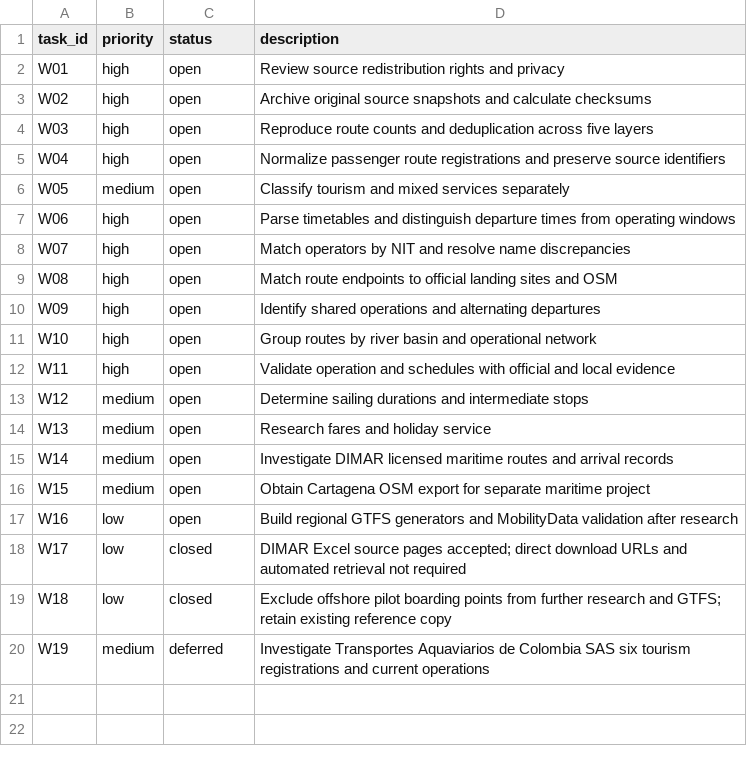
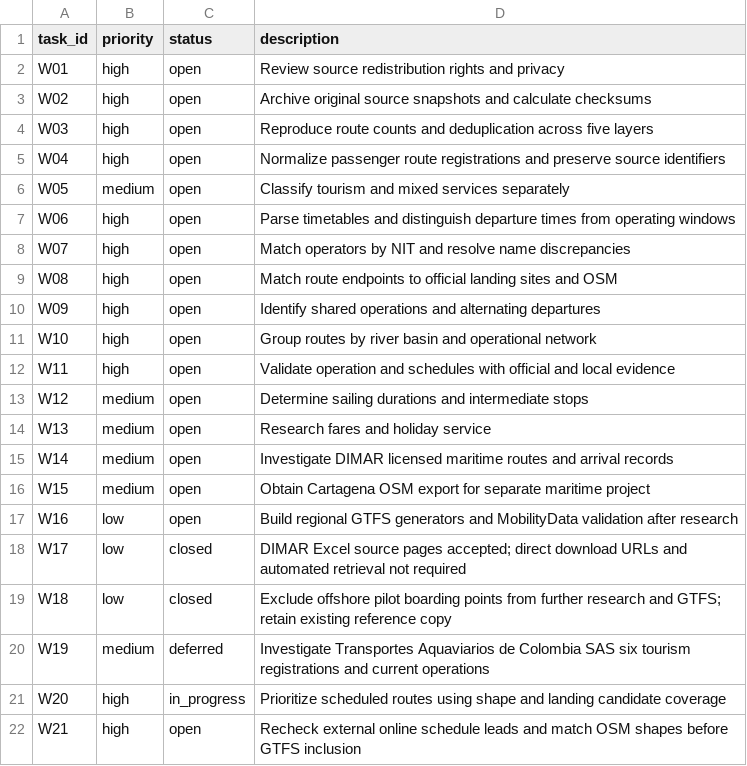
Before and after one commit to ColombiaTransit/gtfs-colombia-fluvial, a CSV file: research/worklist.csv, drawn as a sheet.

Commit message:
Prioritize fluvial research by timetable and geometry readiness

```diff
--- a/research/worklist.csv
+++ b/research/worklist.csv
@@ -20 +20,3 @@ W18,low,closed,Exclude offshore pilot boarding points from further research and
 W19,medium,deferred,Investigate Transportes Aquaviarios de Colombia SAS six tourism registrations and current operations
+W20,high,in_progress,Prioritize scheduled routes using shape and landing candidate coverage
+W21,high,open,Recheck external online schedule leads and match OSM shapes before GTFS inclusion
```
Also changed, not shown: 4 other files.
